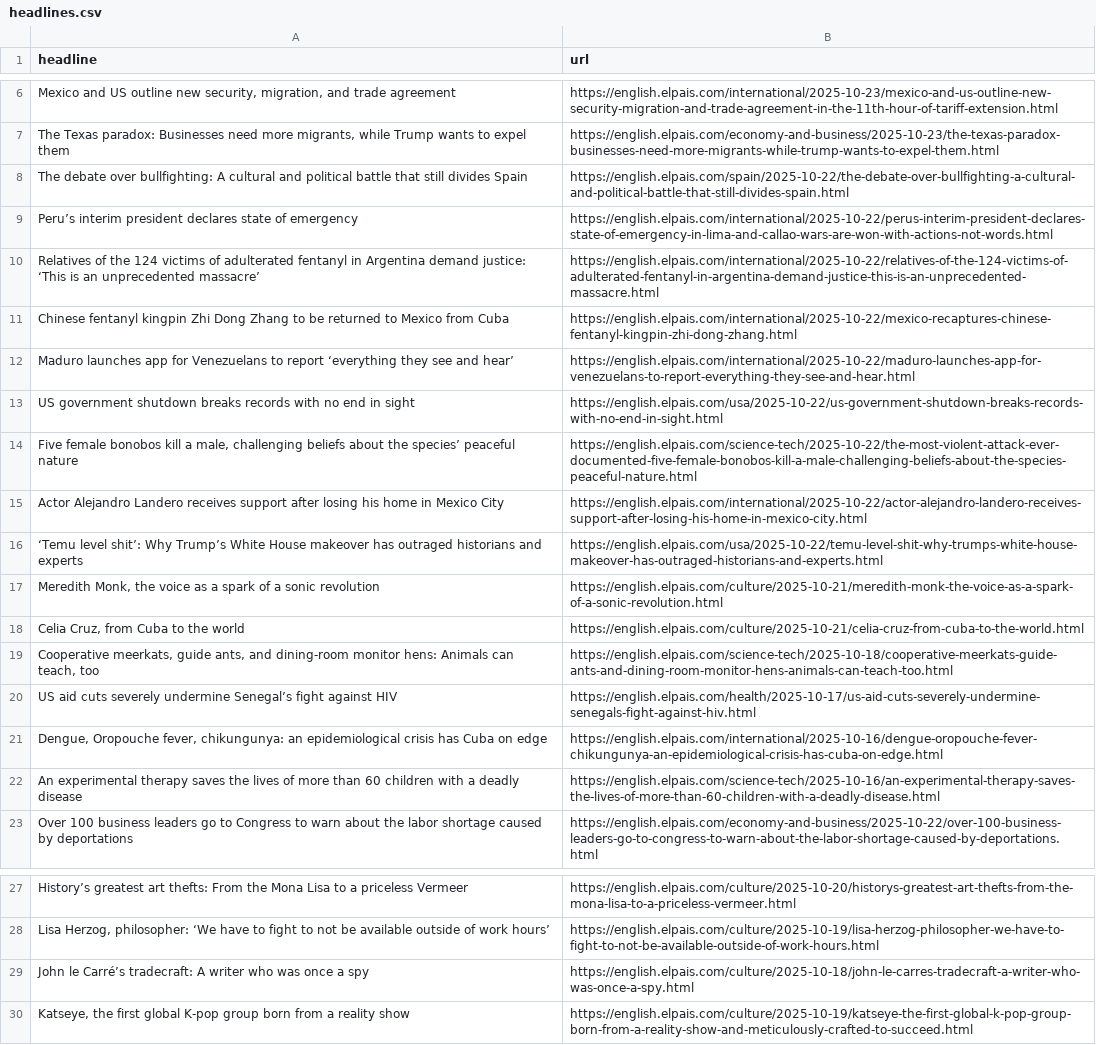
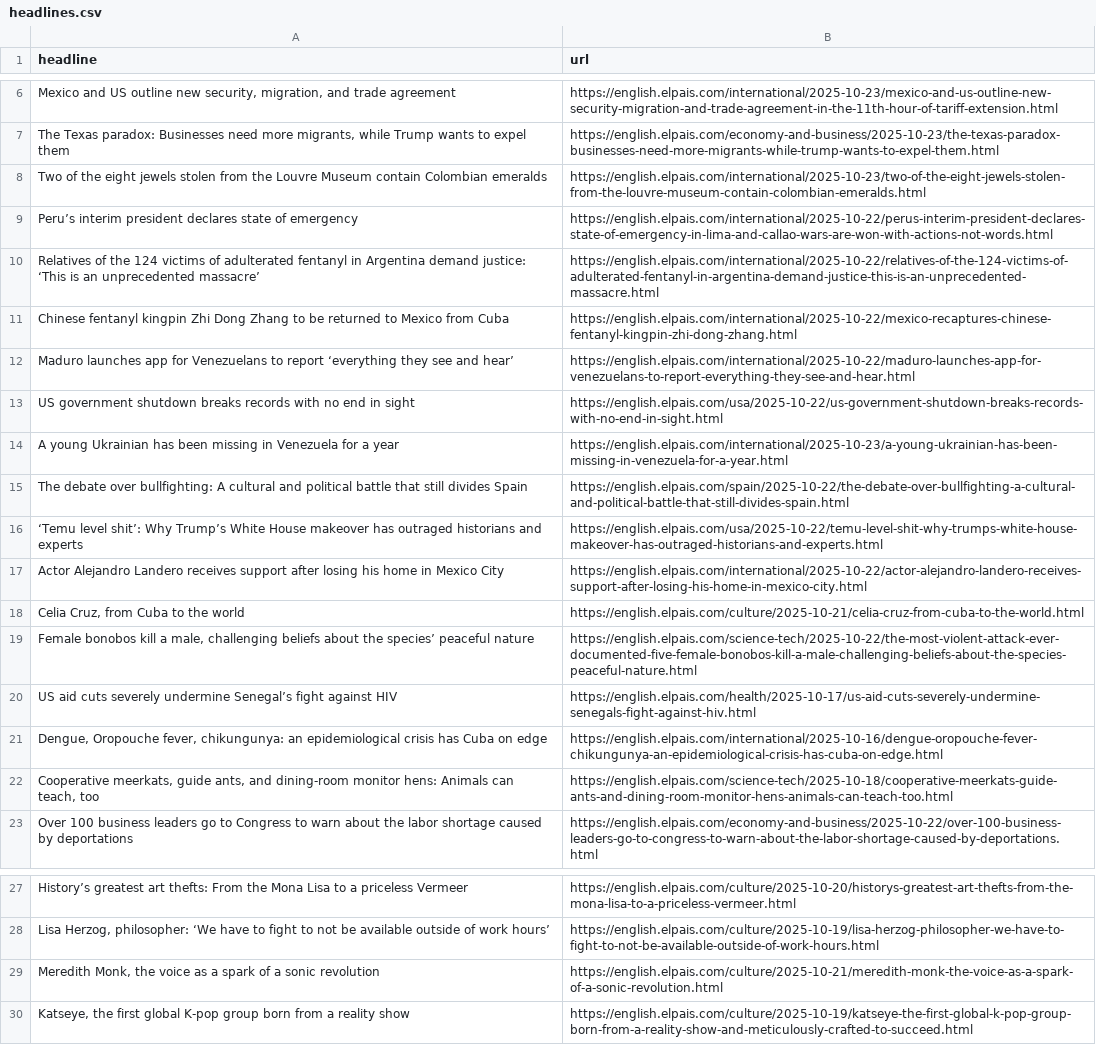
Before and after one commit to patvoe/lede-2024-auto-scraper, a CSV file: headlines.csv, drawn as a sheet; only a part is shown, gaps mark what is left out; removed rows and columns are numbered as before the commit, all else as after; the diff names each change by its address in the sheet, - before the commit and + after, or states it on an @@ line.

```diff
--- a/headlines.csv
+++ b/headlines.csv
+row 8: Two of the eight jewels stolen from the Louvre Museum contain Colombian emeralds | https://english.elpais.com/international/2025-10-23/two-of-the-eight-jewels-stolen-from-the-louvre-museum-contain-colombian-emeralds.html
-row 14: Five female bonobos kill a male, challenging beliefs about the species’ peaceful nature | https://english.elpais.com/science-tech/2025-10-22/the-most-violent-attack-ever-documented-five-female-bonobos-kill-a-male-challenging-beliefs-about-the-species-peaceful-nature.html
+row 14: A young Ukrainian has been missing in Venezuela for a year | https://english.elpais.com/international/2025-10-23/a-young-ukrainian-has-been-missing-in-venezuela-for-a-year.html
@@ row 8 moved to row 15: The debate over bullfighting: A cultural… @@
+row 19: Female bonobos kill a male, challenging beliefs about the species’ peaceful nature | https://english.elpais.com/science-tech/2025-10-22/the-most-violent-attack-ever-documented-five-female-bonobos-kill-a-male-challenging-beliefs-about-the-species-peaceful-nature.html
-row 22: An experimental therapy saves the lives of more than 60 children with a deadly disease | https://english.elpais.com/science-tech/2025-10-16/an-experimental-therapy-saves-the-lives-of-more-than-60-children-with-a-deadly-disease.html
@@ row 19 moved to row 22: Cooperative meerkats, guide ants, and di… @@
-row 29: John le Carré’s tradecraft: A writer who was once a spy | https://english.elpais.com/culture/2025-10-18/john-le-carres-tradecraft-a-writer-who-was-once-a-spy.html
@@ row 17 moved to row 29: Meredith Monk, the voice as a spark of a… @@
```
